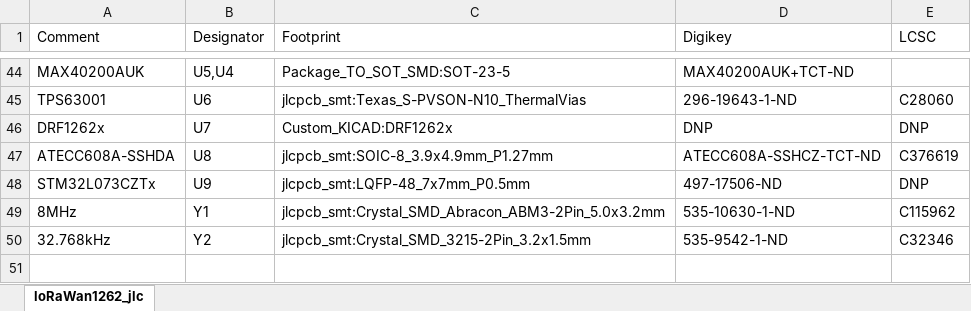
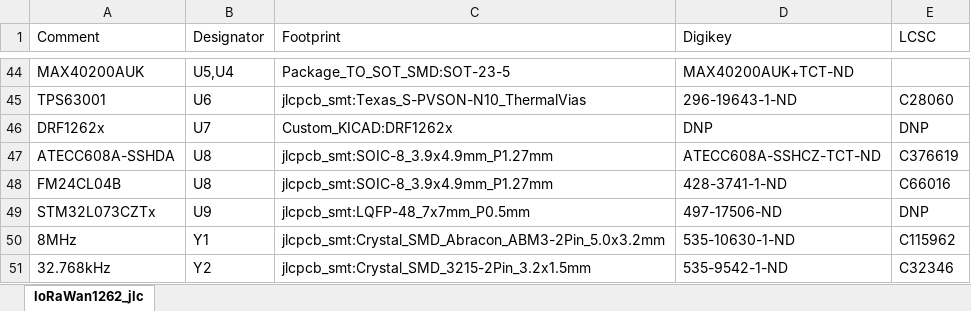
Before and after one commit to svcguy/LoRaWAN-Feather-Hardware, an Excel workbook: fab/loRaWan1262_jlc.xlsx, sheet loRaWan1262_jlc, drawn as a sheet; only a part is shown, gaps mark what is left out; values as stored, in another font and other column widths than the file's, no borders; the diff names each change by its address in the sheet, - before the commit and + after, or states it on an @@ line.

```diff
--- a/fab/loRaWan1262_jlc.xlsx (sheet loRaWan1262_jlc)
+++ b/fab/loRaWan1262_jlc.xlsx (sheet loRaWan1262_jlc)
+row 48: FM24CL04B | U8 | jlcpcb_smt:SOIC-8_3.9x4.9mm_P1.27mm | 428-3741-1-ND | C66016
```
Also changed, not shown: fab/loRaWan1262_jlc-top-pos.xlsx, 25 other files.
